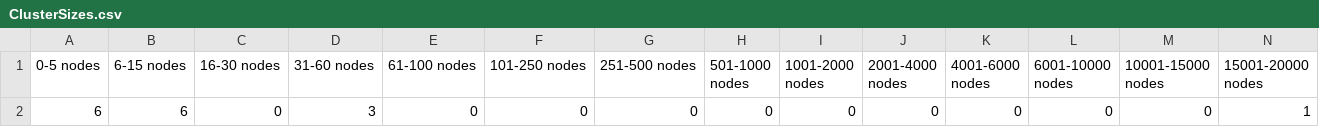
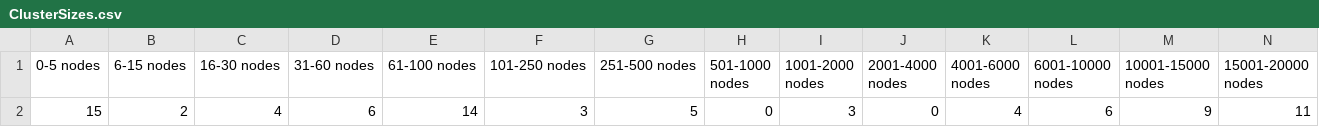
Before and after one commit to RBuck8339/Kepler_Mapper, a CSV file: ForKiarash/ClusterSizes.csv, drawn as a sheet; only a part is shown; removed rows and columns are numbered as before the commit, all else as after; rows hold the shown columns only; the diff names each change by its address in the sheet, - before the commit and + after, or states it on an @@ line.

```diff
--- a/ForKiarash/ClusterSizes.csv
+++ b/ForKiarash/ClusterSizes.csv
-row 2: 6 | 6 | 0 | 3 | 0 | 0 | 0 | 0 | 0 | 0 | 0 | 0 | 0 | 1
+row 2: 15 | 2 | 4 | 6 | 14 | 3 | 5 | 0 | 3 | 0 | 4 | 6 | 9 | 11
```
Also changed, not shown: ForKiarash/NumMembers.csv, 11 other files.
